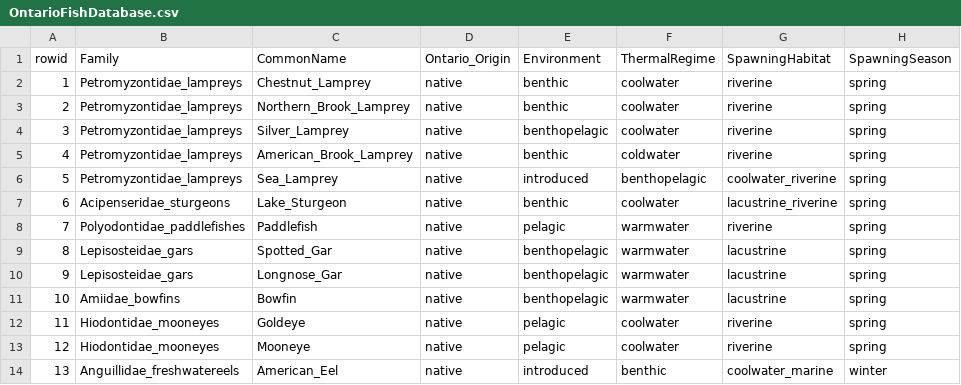
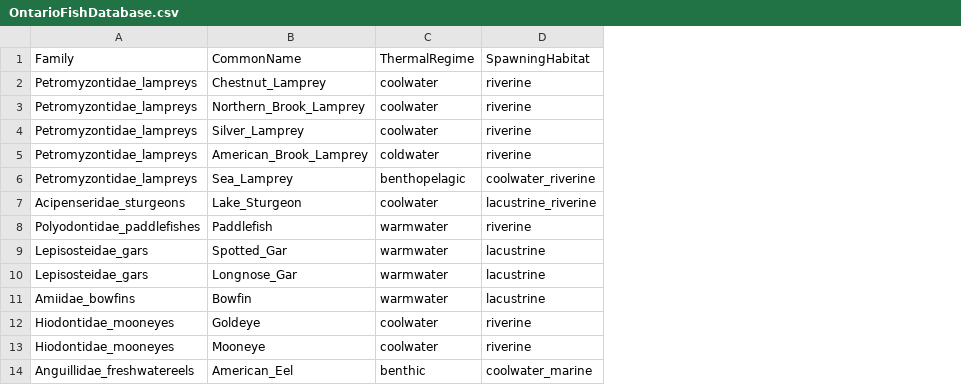
Before and after one commit to alminagorta/Parallel-Coordinates, a CSV file: Data/OntarioFishDatabase.csv, drawn as a sheet; only a part is shown; the diff names each change by its address in the sheet, - before the commit and + after, or states it on an @@ line.

Commit message:
Updated

```diff
--- a/Data/OntarioFishDatabase.csv
+++ b/Data/OntarioFishDatabase.csv
-column A (rowid), rows 2-14: 1 | 2 | 3 | 4 | 5 | 6 | 7 | 8 | 9 | 10 | 11 | 12 | 13
-column D (Ontario_Origin), rows 2-14: all native
-column E (Environment), rows 2-14: benthic | benthic | benthopelagic | benthic | introduced | benthic | pelagic | benthopelagic | benthopelagic | benthopelagic | pelagic | pelagic | introduced
-column H (SpawningSeason), rows 2-14: spring | spring | spring | spring | spring | spring | spring | spring | spring | spring | spring | spring | winter
```
